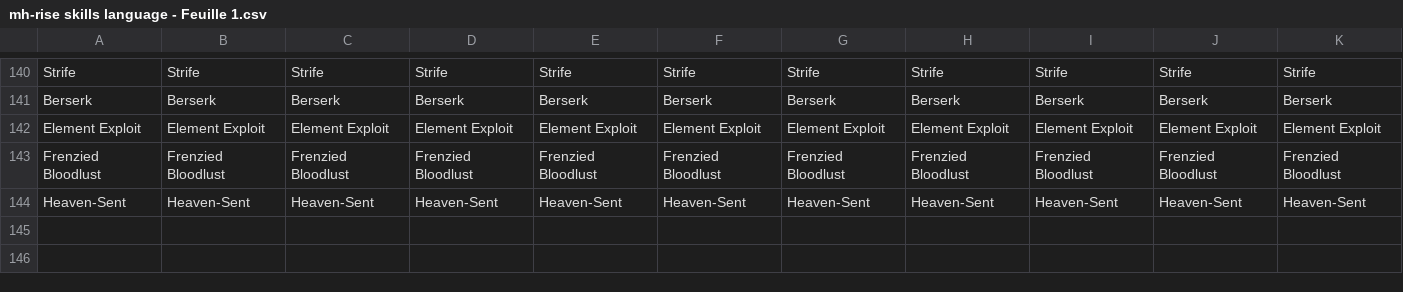
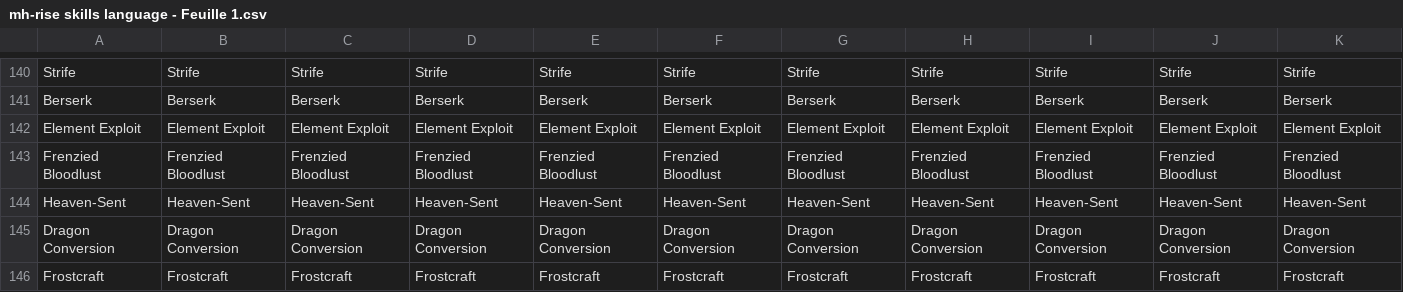
Before and after one commit to chpoit/utsushis-charm, a CSV file: data/mh-rise skills language - Feuille 1.csv, drawn as a sheet; only a part is shown, gaps mark what is left out.

Commit message:
added dragon conversion and frostcraft

```diff
--- a/data/mh-rise skills language - Feuille 1.csv
+++ b/data/mh-rise skills language - Feuille 1.csv
@@ -144 +144,3 @@ Frenzied Bloodlust,Frenzied Bloodlust,Frenzied Bloodlust,Frenzied Bloodlust,Fren
 Heaven-Sent,Heaven-Sent,Heaven-Sent,Heaven-Sent,Heaven-Sent,Heaven-Sent,Heaven-Sent,Heaven-Sent,Heaven-Sent,Heaven-Sent,Heaven-Sent
+Dragon Conversion,Dragon Conversion,Dragon Conversion,Dragon Conversion,Dragon Conversion,Dragon Conversion,Dragon Conversion,Dragon Conversion,Dragon Conversion,Dragon Conversion,Dragon Conversion
+Frostcraft,Frostcraft,Frostcraft,Frostcraft,Frostcraft,Frostcraft,Frostcraft,Frostcraft,Frostcraft,Frostcraft,Frostcraft
```
Also changed, not shown: data/skills/corrections.chi_sim.csv, data/skills/corrections.chi_tra.csv, 34 other files.
